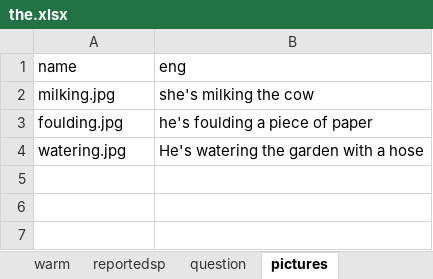
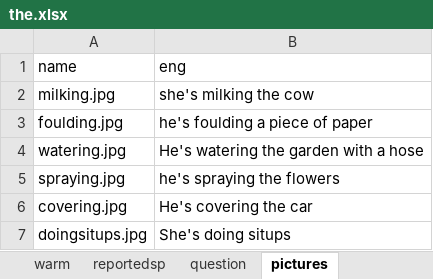
Before and after one commit to alcaloide2000/theec5, an Excel workbook: src/assets/the.xlsx, sheet pictures, drawn as a sheet; values as stored, in another font and other column widths than the file's, no borders; the diff names each change by its address in the sheet, - before the commit and + after, or states it on an @@ line.

Commit message:
Add files via upload

```diff
--- a/src/assets/the.xlsx (sheet pictures)
+++ b/src/assets/the.xlsx (sheet pictures)
+row 5: spraying.jpg | he's spraying the flowers
+row 6: covering.jpg | He's covering the car
+row 7: doingsitups.jpg | She's doing situps
```
